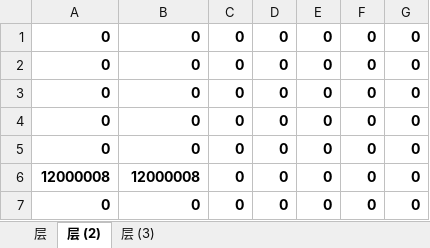
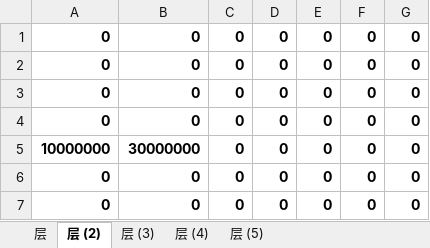
Before and after one commit to zhs007/block7, an Excel workbook: xlsxmaps/level_0015.xlsx, sheet 层 (2), drawn as a sheet; values as stored, in another font and other column widths than the file's, no borders; removed rows and columns are numbered as before the commit, all else as after; the diff names each change by its address in the sheet, - before the commit and + after, or states it on an @@ line.

```diff
--- a/xlsxmaps/level_0015.xlsx (sheet 层 (2))
+++ b/xlsxmaps/level_0015.xlsx (sheet 层 (2))
+sheet tab: 层 (4)
+sheet tab: 层 (5)
+row 5: 10000000 | 30000000 | 0 | 0 | 0 | 0 | 0
-row 6: 12000008 | 12000008 | 0 | 0 | 0 | 0 | 0
```
Also changed, not shown: sheet 层 (3), sheet 层, 6 other files.
